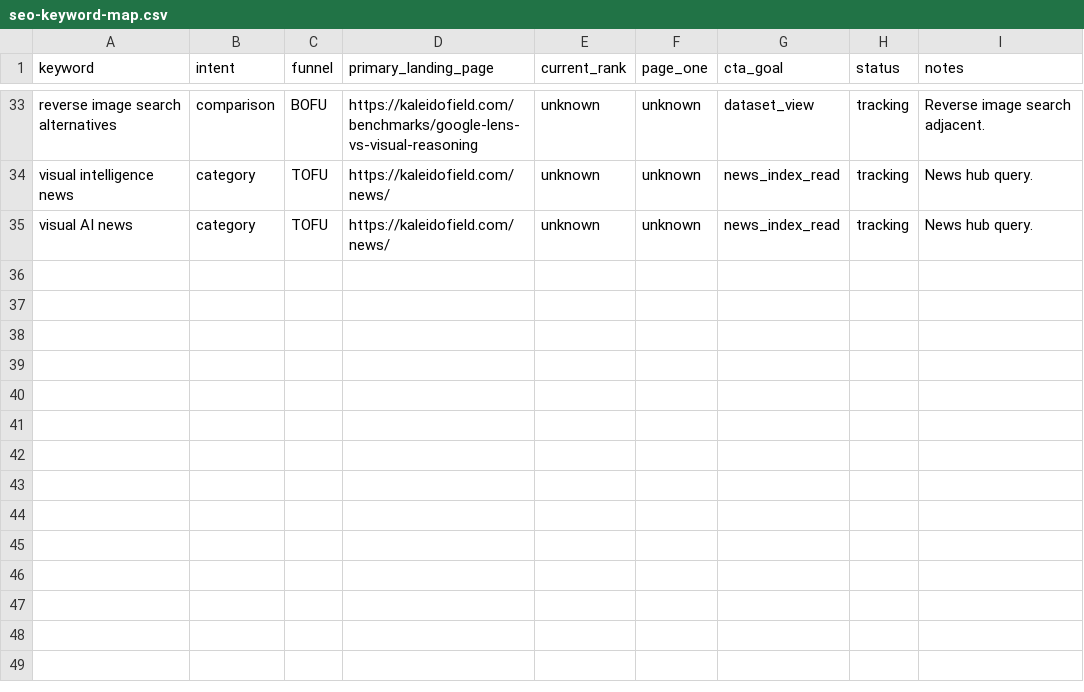
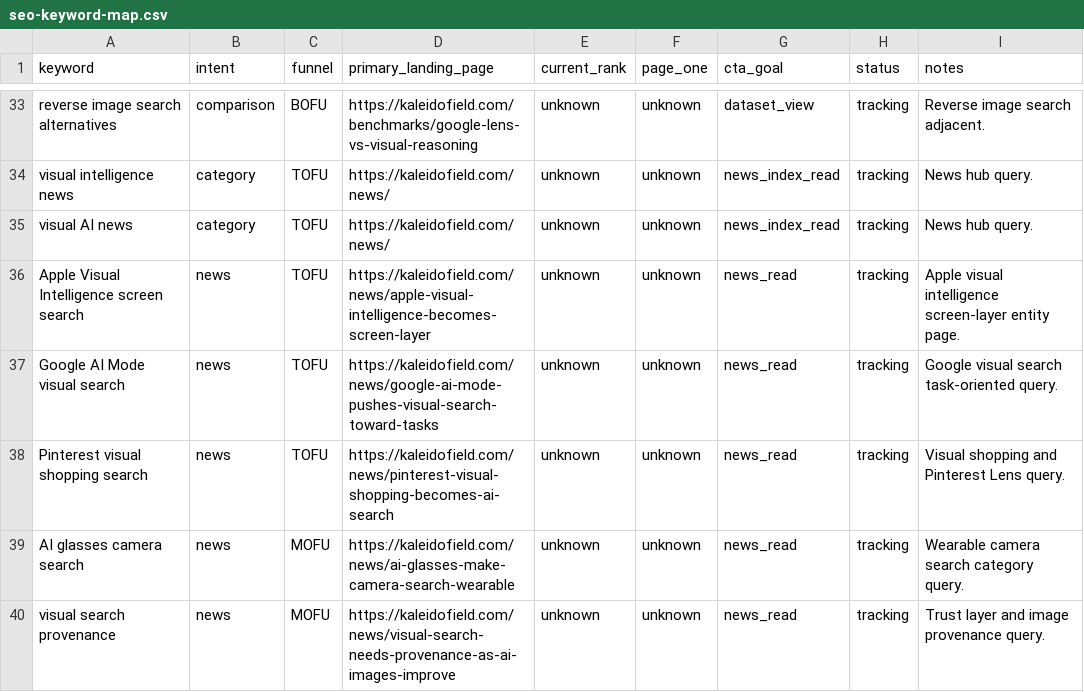
Before and after one commit to xixi2525/visual-search-report, a CSV file: data/seo-keyword-map.csv, drawn as a sheet; only a part is shown, gaps mark what is left out; the diff names each change by its address in the sheet, - before the commit and + after, or states it on an @@ line.

Commit message:
Publish visual intelligence news and real image refresh

```diff
--- a/data/seo-keyword-map.csv
+++ b/data/seo-keyword-map.csv
+row 36: Apple Visual Intelligence screen search | news | TOFU | https://kaleidofield.com/news/apple-visual-intelligence-becomes-screen-layer | unknown | unknown | news_read | tracking | Apple visual intelligence screen-layer entity page.
+row 37: Google AI Mode visual search | news | TOFU | https://kaleidofield.com/news/google-ai-mode-pushes-visual-search-toward-tasks | unknown | unknown | news_read | tracking | Google visual search task-oriented query.
+row 38: Pinterest visual shopping search | news | TOFU | https://kaleidofield.com/news/pinterest-visual-shopping-becomes-ai-search | unknown | unknown | news_read | tracking | Visual shopping and Pinterest Lens query.
+row 39: AI glasses camera search | news | MOFU | https://kaleidofield.com/news/ai-glasses-make-camera-search-wearable | unknown | unknown | news_read | tracking | Wearable camera search category query.
+row 40: visual search provenance | news | MOFU | https://kaleidofield.com/news/visual-search-needs-provenance-as-ai-images-improve | unknown | unknown | news_read | tracking | Trust layer and image provenance query.
```
Also changed, not shown: 35 other files.
